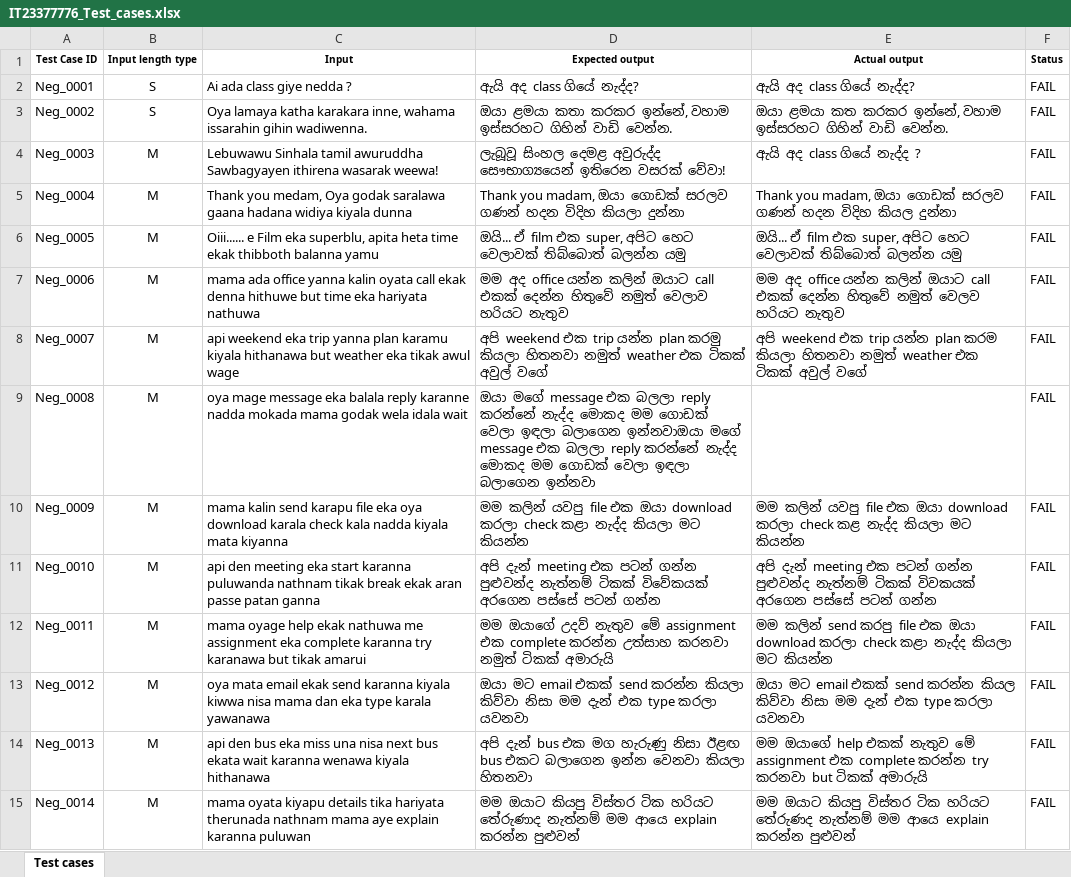
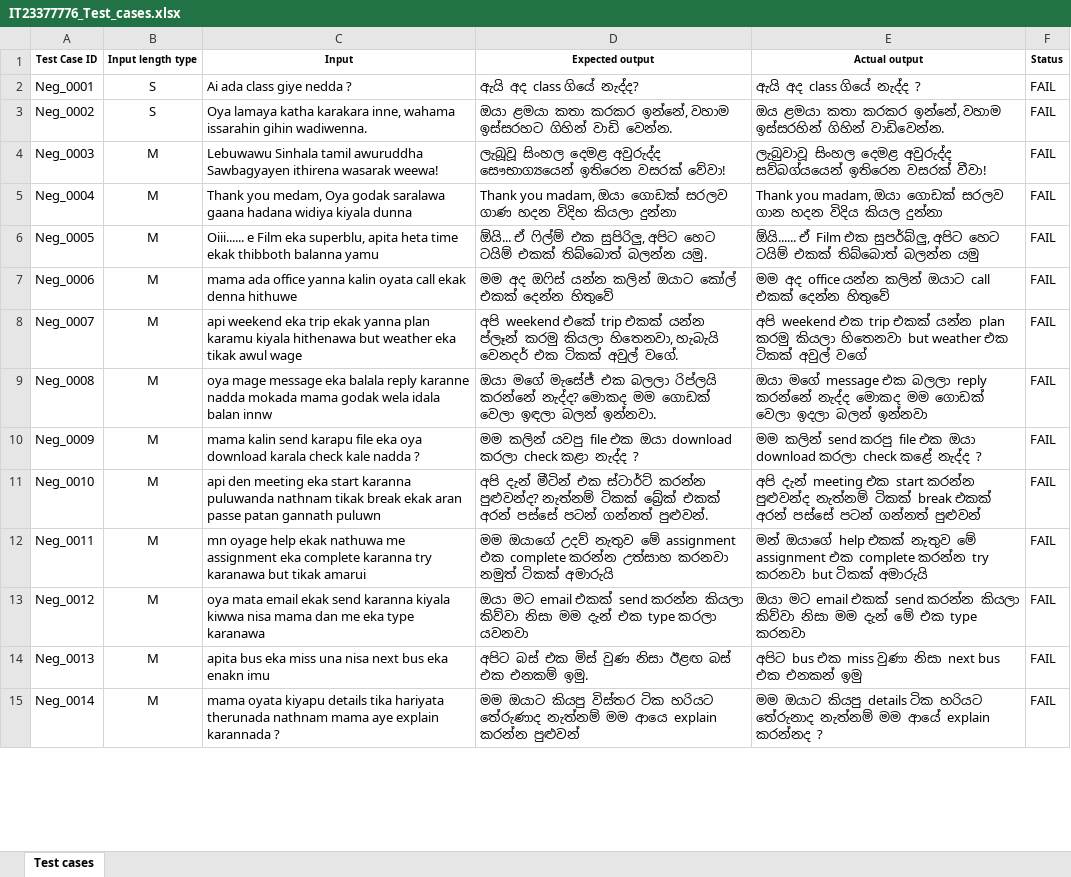
Before and after one commit to hansaja2003/ITPM-Assignment-01, an Excel workbook: IT23377776_Test_cases.xlsx, sheet Test cases, drawn as a sheet; only a part is shown; values as stored, in another font and other column widths than the file's, no borders; the diff covers the shown part only; the diff names each change by its address in the sheet, - before the commit and + after, or states it on an @@ line.

Commit message:
Update test cases Excel file

```diff
--- a/IT23377776_Test_cases.xlsx (sheet Test cases)
+++ b/IT23377776_Test_cases.xlsx (sheet Test cases)
-E2 (Actual output): ඇයි අද class ගියේ නැද්ද?
+E2 (Actual output): ඇයි අද class ගියේ නැද්ද ?
-E3 (Actual output): ඔයා ළමයා කත කරකර ඉන්නේ, වහාම ඉස්සරහට ගිහින් වාඩි වෙන්න.
+E3 (Actual output): ඔය ළමයා කතා කරකර ඉන්නේ, වහාම ඉස්සරහින් ගිහින් වාඩිවෙන්න.
-E4 (Actual output): ඇයි අද class ගියේ නැද්ද ?
+E4 (Actual output): ලැබුවාවූ සිංහල දෙමළ අවුරුද්ද සව්බග්යයෙන් ඉතිරෙන වසරක් වීවා!
-D5 (Expected output): …ගොඩක් සරලව ගණන් හදන විදිහ…
+D5 (Expected output): …ගොඩක් සරලව ගාණ හදන විදිහ…
-E5 (Actual output): …ගොඩක් සරලව ගණන් හදන විදිහ කියල දුන්නා
+E5 (Actual output): …ගොඩක් සරලව ගාන හදන විදිය කියල දුන්නා
-D6 (Expected output): ඔයි... ඒ film එක super, අපිට හෙට වෙලාවක් තිබ්බොත් බලන්න යමු
+D6 (Expected output): ඕයි... ඒ ෆිල්ම් එක සුපිරිලු, අපිට හෙට ටයිම් එකක් තිබ්බොත් බලන්න යමු.
-E6 (Actual output): ඔයි... ඒ film එක super, අපිට හෙට වෙලාවක් තිබ්බොත් බලන්න…
+E6 (Actual output): ඕයි...... ඒ Film එක සුපර්බ්ලු, අපිට හෙට ටයිම් එකක් තිබ්බොත් බලන්න…
-C7 (Input): …denna hithuwe but time eka hariyata nathuwa
+C7 (Input): …denna hithuwe
-D7 (Expected output): මම අද office යන්න කලින් ඔයාට call එකක් දෙන්න හිතුවේ නමුත් වෙලාව හරියට නැතුව
+D7 (Expected output): මම අද ඔෆිස් යන්න කලින් ඔයාට කෝල් එකක් දෙන්න හිතුවේ
-E7 (Actual output): …දෙන්න හිතුවේ නමුත් වෙලව හරියට නැතුව
+E7 (Actual output): …දෙන්න හිතුවේ
-C8 (Input): …eka trip yanna plan karamu kiyala hithanawa but weather…
+C8 (Input): …eka trip ekak yanna plan karamu kiyala hithenawa but weather…
-D8 (Expected output): අපි weekend එක trip යන්න plan කරමු කියලා හිතනවා නමුත් weather එක ටිකක් අවුල් වගේ
+D8 (Expected output): අපි weekend එකේ trip එකක් යන්න ප්ලෑන් කරමු කියලා හිතෙනවා, හැබැයි වෙනදර් එක ටිකක් අවුල් වගේ.
-E8 (Actual output): …එක trip යන්න plan කරම කියලා හිතනවා නමුත් weather එක…
+E8 (Actual output): …එක trip එකක් යන්න plan කරමු කියලා හිතෙනවා but weather එක…
-C9 (Input): …wela idala wait
+C9 (Input): …wela idala balan innw
-D9 (Expected output): ඔයා මගේ message එක බලලා reply කරන්නේ නැද්ද මොකද මම ගොඩක් වෙලා ඉඳලා බලාගෙන ඉන්නවාඔයා මගේ message එක බලලා reply කරන්නේ නැද්ද මොකද මම ගොඩක් වෙලා ඉඳලා බලාගෙන ඉන්නවා
+D9 (Expected output): ඔයා මගේ මැසේජ් එක බලලා රිප්ලයි කරන්නේ නැද්ද? මොකද මම ගොඩක් වෙලා ඉඳලා බලන් ඉන්නවා.
-E9 (Actual output): (empty)
+E9 (Actual output): ඔයා මගේ message එක බලලා reply කරන්නේ නැද්ද මොකද මම ගොඩක් වෙලා ඉදලා බලන් ඉන්නවා
-C10 (Input): …karala check kala nadda kiyala mata kiyanna
+C10 (Input): …karala check kale nadda ?
-D10 (Expected output): …කළා නැද්ද කියලා මට කියන්න
+D10 (Expected output): …කළා නැද්ද ?
-E10 (Actual output): මම කලින් යවපු file එක ඔයා download කරලා check කළ නැද්ද කියලා මට කියන්න
+E10 (Actual output): මම කලින් send කරපු file එක ඔයා download කරලා check කළේ නැද්ද ?
-C11 (Input): …passe patan ganna
+C11 (Input): …passe patan gannath puluwn
-D11 (Expected output): අපි දැන් meeting එක පටන් ගන්න පුළුවන්ද නැත්නම් ටිකක් විවේකයක් අරගෙන පස්සේ පටන් ගන්න
+D11 (Expected output): අපි දැන් මීටින් එක ස්ටාර්ට් කරන්න පුළුවන්ද? නැත්නම් ටිකක් බ්‍රේක් එකක් අරන් පස්සේ පටන් ගන්නත් පුළුවන්.
-E11 (Actual output): …meeting එක පටන් ගන්න පුළුවන්ද නැත්නම් ටිකක් විවකයක් අරගෙන පස්සේ පටන් ගන්න
+E11 (Actual output): …meeting එක start කරන්න පුළුවන්ද නැත්නම් ටිකක් break එකක් අරන් පස්සේ පටන් ගන්නත් පුළුවන්
-C12 (Input): mama oyage help…
+C12 (Input): mn oyage help…
-E12 (Actual output): මම කලින් send කරපු file එක ඔයා download කරලා check කළා නැද්ද කියලා මට කියන්න
+E12 (Actual output): මන් ඔයාගේ help එකක් නැතුව මේ assignment එක complete කරන්න try කරනවා but ටිකක් අමාරුයි
-C13 (Input): …mama dan eka type karala yawanawa
+C13 (Input): …mama dan me eka type karanawa
-E13 (Actual output): …send කරන්න කියල කිව්වා නිසා මම දැන් එක type කරලා යවනවා
+E13 (Actual output): …send කරන්න කියලා කිව්වා නිසා මම දැන් මේ එක type කරනවා
-C14 (Input): api den bus eka miss una nisa next bus ekata wait karanna wenawa kiyala hithanawa
+C14 (Input): apita bus eka miss una nisa next bus eka enakn imu
-D14 (Expected output): අපි දැන් bus එක මග හැරුණු නිසා ඊළඟ bus එකට බලාගෙන ඉන්න වෙනවා කියලා හිතනවා
+D14 (Expected output): අපිට බස් එක මිස් වුණ නිසා ඊළඟ බස් එක එනකම් ඉමු.
-E14 (Actual output): මම ඔයාගේ help එකක් නැතුව මේ assignment එක complete කරන්න try කරනවා but ටිකක් අමාරුයි
+E14 (Actual output): අපිට bus එක miss වුණා නිසා next bus එක එනකන් ඉමු
-C15 (Input): …aye explain karanna puluwan
+C15 (Input): …aye explain karannada ?
-E15 (Actual output): …ඔයාට කියපු විස්තර ටික හරියට තේරුණද නැත්නම් මම ආයෙ explain කරන්න පුළුවන්
+E15 (Actual output): …ඔයාට කියපු details ටික හරියට තේරුනාද නැත්නම් මම ආයේ explain කරන්නද ?
```
Also changed, not shown: 60 edited cells elsewhere in this sheet.
